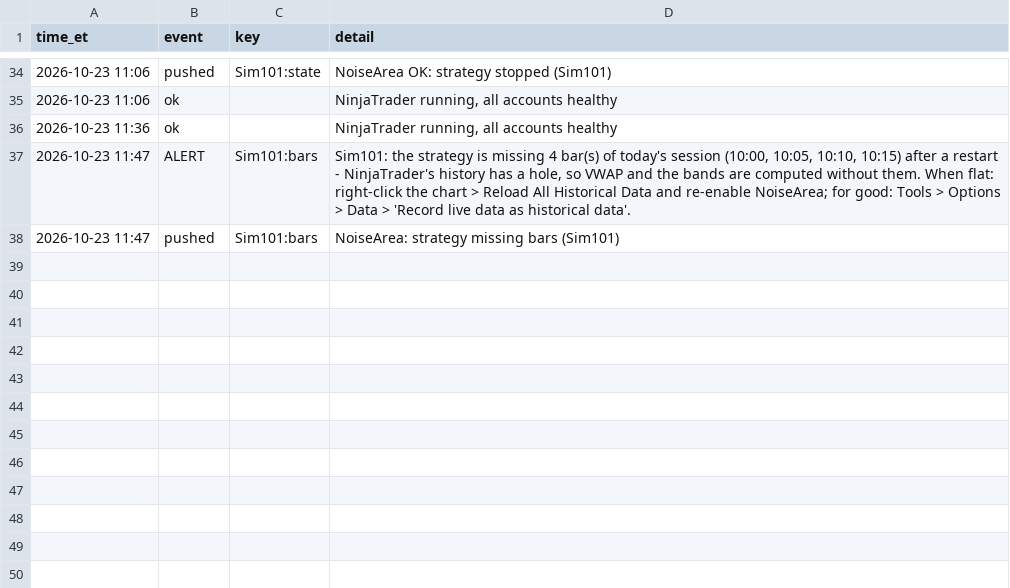
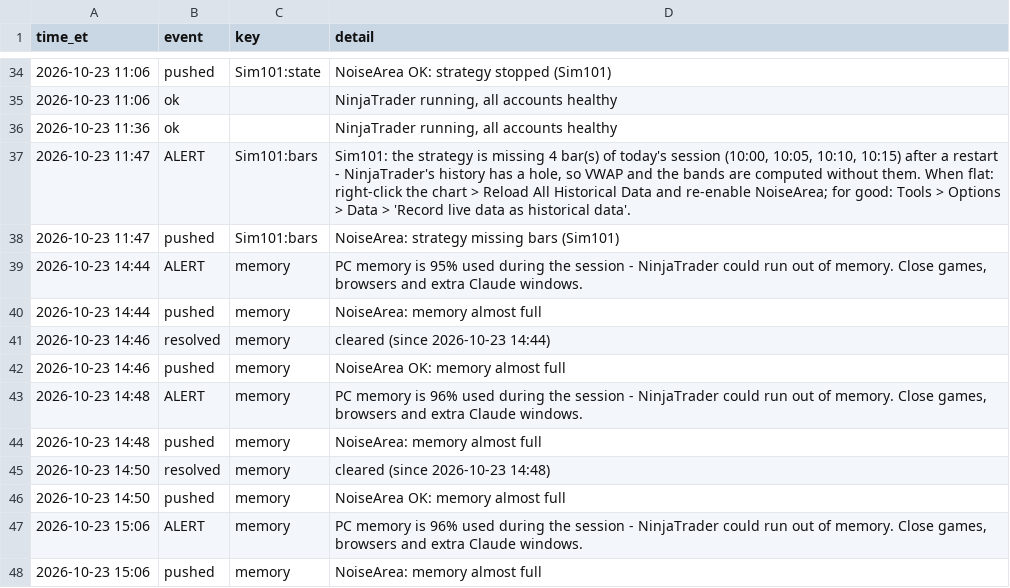
Before and after one commit to Linderwow/NoiseArea, a CSV file: nt8/agent_exports/records/watchdog_log.csv, drawn as a sheet; only a part is shown, gaps mark what is left out.

Commit message:
Auto-sync from live: 3 file(s) - NoiseArea_checks_live_MNQ_strategy_Sim101.csv, clock_offset.csv, watchdog_log.csv
Verified before commit: secrets, sync corruption, python/json, append-only ledgers.
Committed by tools/autopush.py.

```diff
--- a/nt8/agent_exports/records/watchdog_log.csv
+++ b/nt8/agent_exports/records/watchdog_log.csv
@@ -38 +38,11 @@ time_et,event,key,detail
 2026-10-23 11:47,pushed,Sim101:bars,NoiseArea: strategy missing bars (Sim101)
+2026-10-23 14:44,ALERT,memory,"PC memory is 95% used during the session - NinjaTrader could run out of memory. Close games, browsers and extra Claude windows."
+2026-10-23 14:44,pushed,memory,NoiseArea: memory almost full
+2026-10-23 14:46,resolved,memory,cleared (since 2026-10-23 14:44)
+2026-10-23 14:46,pushed,memory,NoiseArea OK: memory almost full
+2026-10-23 14:48,ALERT,memory,"PC memory is 96% used during the session - NinjaTrader could run out of memory. Close games, browsers and extra Claude windows."
+2026-10-23 14:48,pushed,memory,NoiseArea: memory almost full
+2026-10-23 14:50,resolved,memory,cleared (since 2026-10-23 14:48)
+2026-10-23 14:50,pushed,memory,NoiseArea OK: memory almost full
+2026-10-23 15:06,ALERT,memory,"PC memory is 96% used during the session - NinjaTrader could run out of memory. Close games, browsers and extra Claude windows."
+2026-10-23 15:06,pushed,memory,NoiseArea: memory almost full
```
Also changed, not shown: nt8/agent_exports/NoiseArea_checks_live_MNQ_strategy_Sim101.csv, nt8/agent_exports/records/clock_offset.csv.
